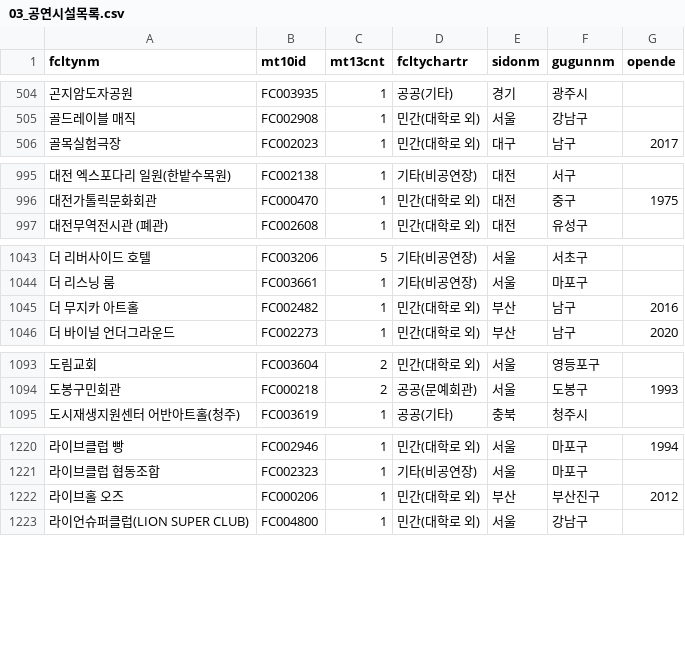
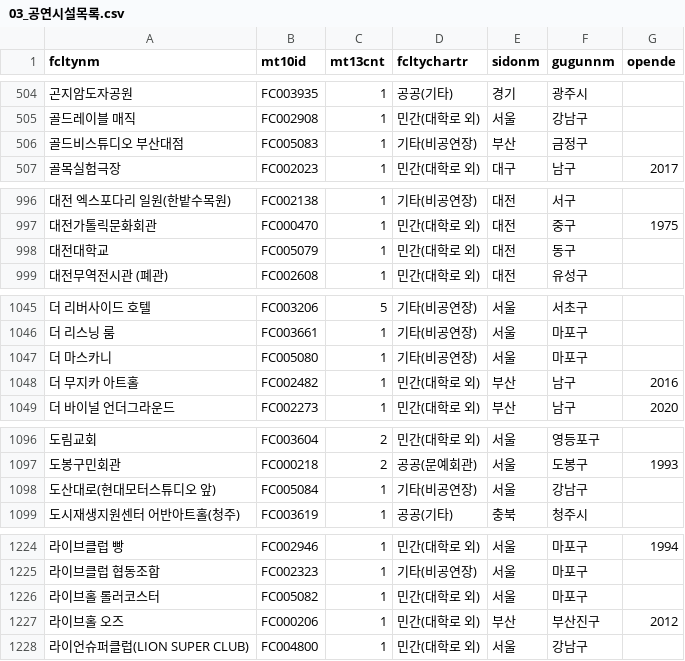
Before and after one commit to Seoyeon-Joo/kopis, a CSV file: data/03_공연시설목록.csv, drawn as a sheet; only a part is shown, gaps mark what is left out; the diff covers the shown part only; the diff names each change by its address in the sheet, - before the commit and + after, or states it on an @@ line.

```diff
--- a/data/03_공연시설목록.csv
+++ b/data/03_공연시설목록.csv
+row 506: 골드비스튜디오 부산대점 | FC005083 | 1 | 기타(비공연장) | 부산 | 금정구
+row 998: 대전대학교 | FC005079 | 1 | 민간(대학로 외) | 대전 | 동구
+row 1047: 더 마스카니 | FC005080 | 1 | 기타(비공연장) | 서울 | 마포구
+row 1098: 도산대로(현대모터스튜디오 앞) | FC005084 | 1 | 기타(비공연장) | 서울 | 강남구
+row 1226: 라이브홀 롤러코스터 | FC005082 | 1 | 민간(대학로 외) | 서울 | 마포구
```
Also changed, not shown: 1 added row and 1 edited cell elsewhere in this file, data/04_공연시설상세.csv, data/09_예매상황판_일별.csv, 6 other files.
